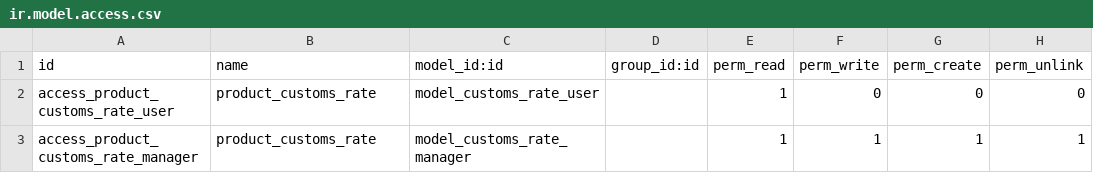
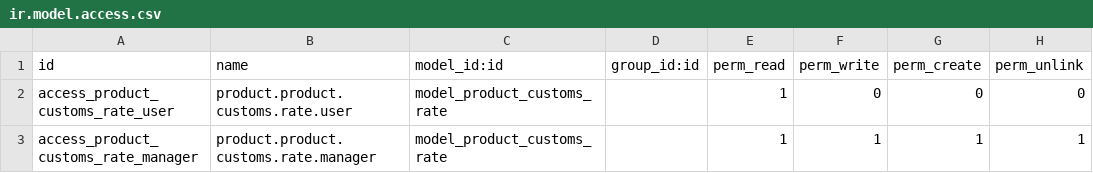
Before and after one commit to Vauxoo/addons-vauxoo, a CSV file: product_customs_rate/security/ir.model.access.csv, drawn as a sheet.

Commit message:
[IMP][product_customs_rate] corrected ir.model.access.csv

```diff
--- a/product_customs_rate/security/ir.model.access.csv
+++ b/product_customs_rate/security/ir.model.access.csv
@@ -1,3 +1,3 @@
 id,name,model_id:id,group_id:id,perm_read,perm_write,perm_create,perm_unlink
-access_product_customs_rate_user,product_customs_rate,model_customs_rate_user,,1,0,0,0
-access_product_customs_rate_manager,product_customs_rate,model_customs_rate_manager,,1,1,1,1
+access_product_customs_rate_user,product.product.customs.rate.user,model_product_customs_rate,,1,0,0,0
+access_product_customs_rate_manager,product.product.customs.rate.manager,model_product_customs_rate,,1,1,1,1
```
Also changed, not shown: 1 other file.
